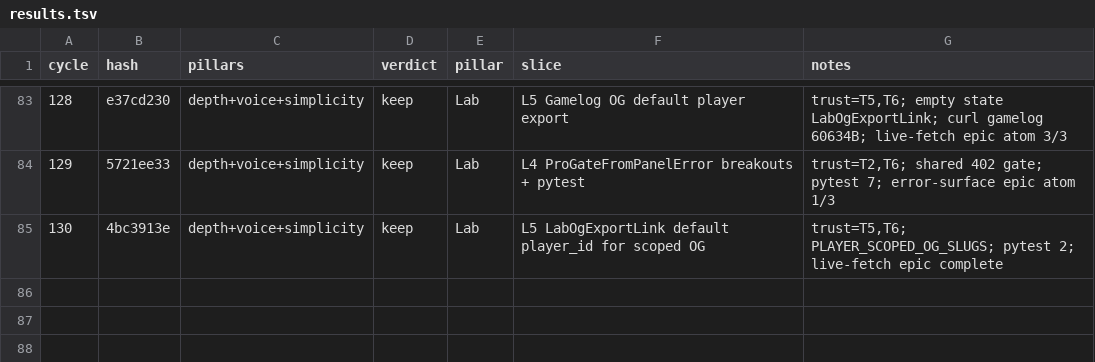
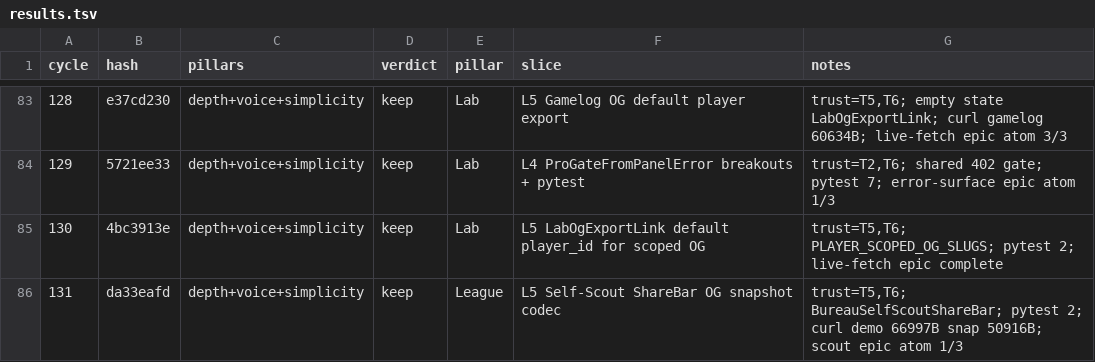
Before and after one commit to swaggerdagger987/razzle, a TSV file: docs/v2/results.tsv, drawn as a sheet; only a part is shown, gaps mark what is left out.

Commit message:
standup: 2026-05-31 — SHIP Self-Scout OG snapshot export
Co-authored-by: swaggerdagger987 <swaggerdagger987@users.noreply.github.com>

```diff
--- a/docs/v2/results.tsv
+++ b/docs/v2/results.tsv
@@ -85 +85,2 @@ cycle	hash	pillars	verdict	pillar	slice	notes
 130	4bc3913e	depth+voice+simplicity	keep	Lab	L5 LabOgExportLink default player_id for scoped OG	trust=T5,T6; PLAYER_SCOPED_OG_SLUGS; pytest 2; live-fetch epic complete
+131	da33eafd	depth+voice+simplicity	keep	League	L5 Self-Scout ShareBar OG snapshot codec	trust=T5,T6; BureauSelfScoutShareBar; pytest 2; curl demo 66997B snap 50916B; scout epic atom 1/3
```
Also changed, not shown: 15 other files.
